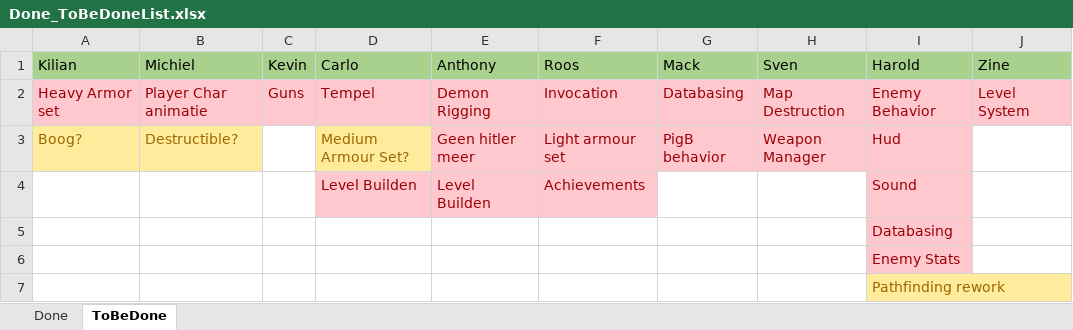
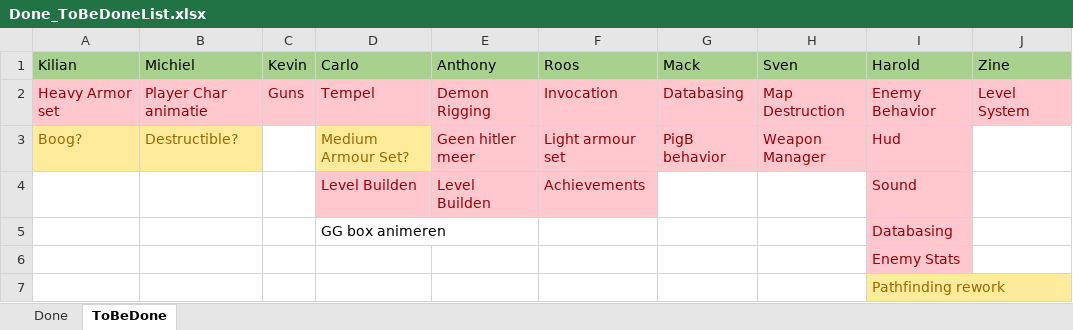
Before and after one commit to kvk4life/Gamelab_3, an Excel workbook: Planning/Done_ToBeDoneList.xlsx, sheet ToBeDone, drawn as a sheet; values as stored, in another font and other column widths than the file's, no borders; the diff names each change by its address in the sheet, - before the commit and + after, or states it on an @@ line.

```diff
--- a/Planning/Done_ToBeDoneList.xlsx (sheet ToBeDone)
+++ b/Planning/Done_ToBeDoneList.xlsx (sheet ToBeDone)
-D5 (Carlo): (empty)
+D5 (Carlo): GG box animeren
```
Also changed, not shown: 3 other files.
